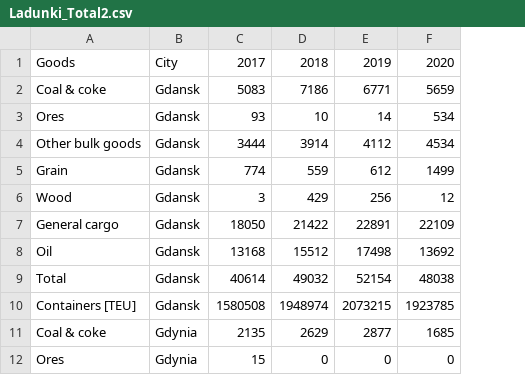
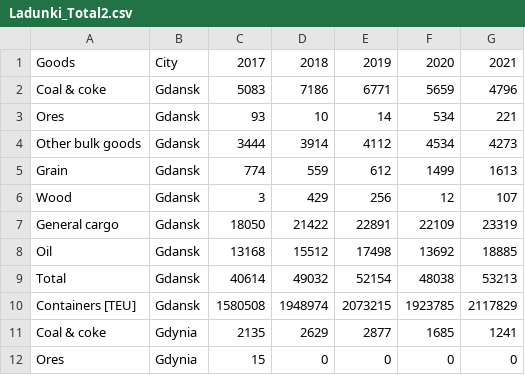
Before and after one commit to Wilkanowicz/Dane, a CSV file: Ladunki_Total2.csv, drawn as a sheet; only a part is shown; the diff names each change by its address in the sheet, - before the commit and + after, or states it on an @@ line.

Commit message:
Add files via upload

```diff
--- a/Ladunki_Total2.csv
+++ b/Ladunki_Total2.csv
+column G, rows 1-12: 2021 | 4796 | 221 | 4273 | 1613 | 107 | 23319 | 18885 | 53213 | 2117829 | 1241 | 0
```
